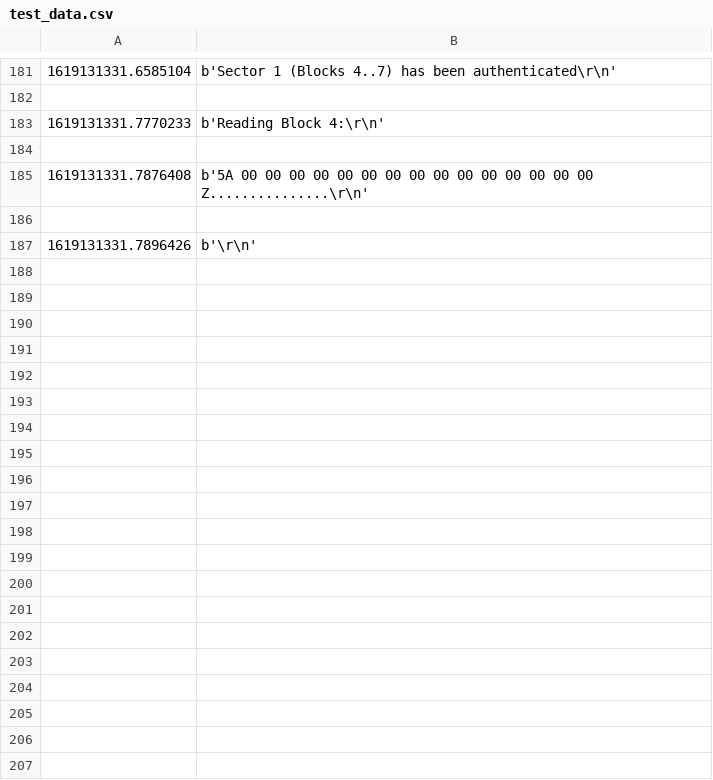
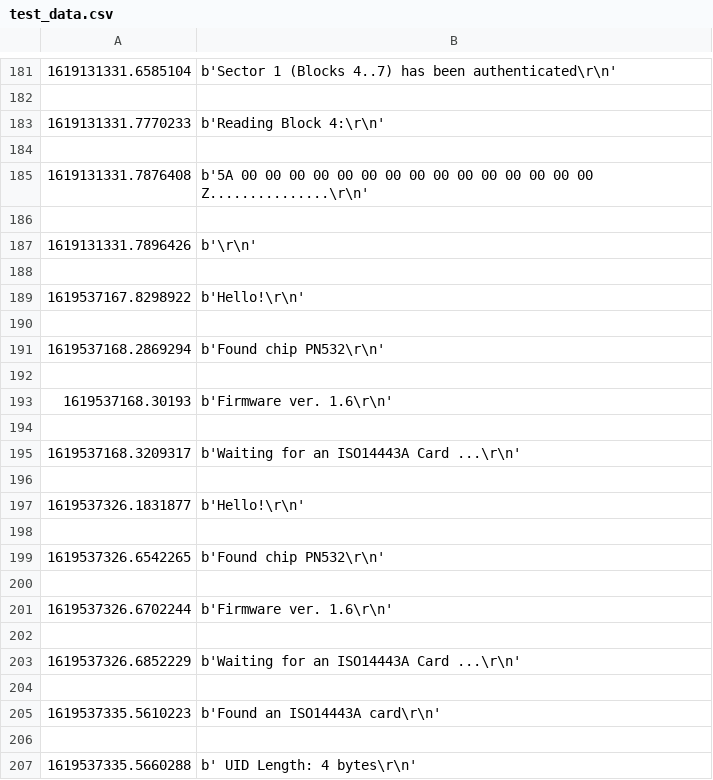
Before and after one commit to evanmascitti/erin-masie-evan-arduino, a CSV file: test_data.csv, drawn as a sheet; only a part is shown, gaps mark what is left out; the diff covers the shown part only.

Commit message:
repaired data wrangling file

```diff
--- a/test_data.csv
+++ b/test_data.csv
@@ -187 +187,21 @@
 1619131331.7896426,b'\r\n'
+
+1619537167.8298922,b'Hello!\r\n'
+
+1619537168.2869294,b'Found chip PN532\r\n'
+
+1619537168.30193,b'Firmware ver. 1.6\r\n'
+
+1619537168.3209317,b'Waiting for an ISO14443A Card ...\r\n'
+
+1619537326.1831877,b'Hello!\r\n'
+
+1619537326.6542265,b'Found chip PN532\r\n'
+
+1619537326.6702244,b'Firmware ver. 1.6\r\n'
+
+1619537326.6852229,b'Waiting for an ISO14443A Card ...\r\n'
+
+1619537335.5610223,b'Found an ISO14443A card\r\n'
+
+1619537335.5660288,b'  UID Length: 4 bytes\r\n'
```
Also changed, not shown: 56 added rows elsewhere in this file, 4 other files.
